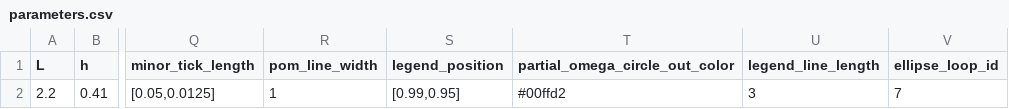
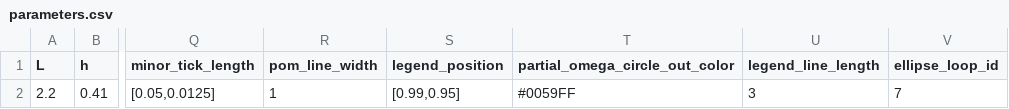
Before and after one commit to mcastel1/paper_ale, a CSV file: figures/figure_7/parameters.csv, drawn as a sheet; only a part is shown, gaps mark what is left out; the diff names each change by its address in the sheet, - before the commit and + after, or states it on an @@ line.

```diff
--- a/figures/figure_7/parameters.csv
+++ b/figures/figure_7/parameters.csv
-T2 (partial_omega_circle_out_color): #00ffd2
+T2 (partial_omega_circle_out_color): #0059FF
```
Also changed, not shown: 4 other files.
